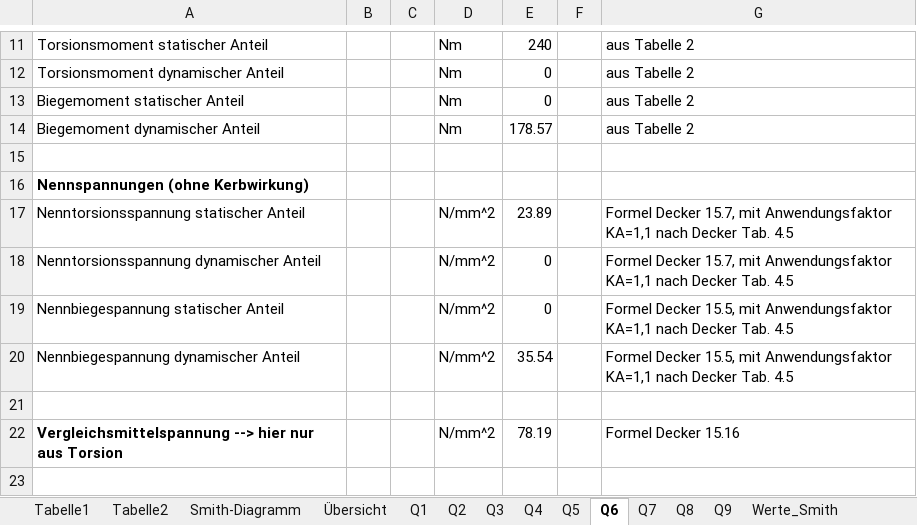
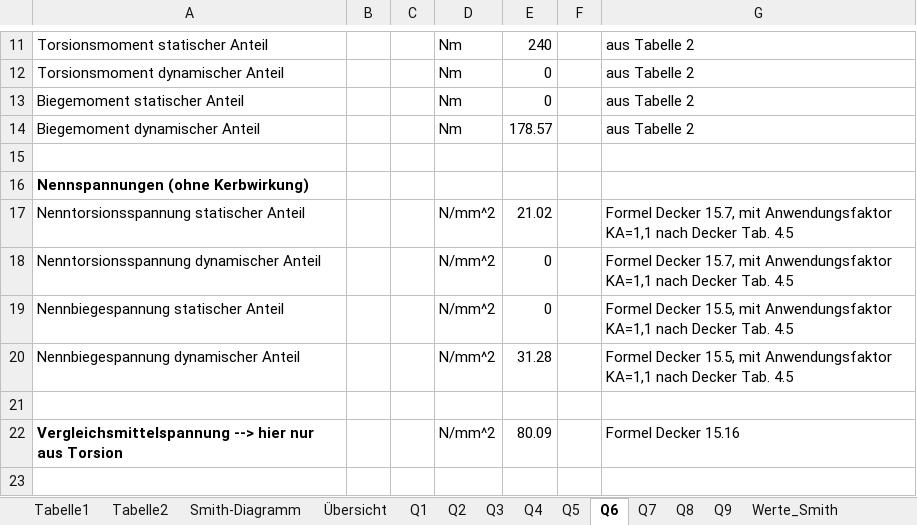
Before and after one commit to MattdewT/KE3, an Excel workbook: Wellenberechnung 42CrMo4.xlsm, sheet Q6, drawn as a sheet; only a part is shown, gaps mark what is left out; values as stored, in another font and other column widths than the file's, no borders; charts and pictures not drawn; the diff covers the shown part only; the diff names each change by its address in the sheet, - before the commit and + after, or states it on an @@ line.

```diff
--- a/Wellenberechnung 42CrMo4.xlsm (sheet Q6)
+++ b/Wellenberechnung 42CrMo4.xlsm (sheet Q6)
-E17: 23.89
+E17: 21.02
-E20: 35.54
+E20: 31.28
-E22: 78.19
+E22: 80.09
```
Also changed, not shown: 11 edited cells elsewhere in this sheet, sheet Q7, sheet Q5, sheet Q3, sheet Q2, charts or pictures, 1 other file.
